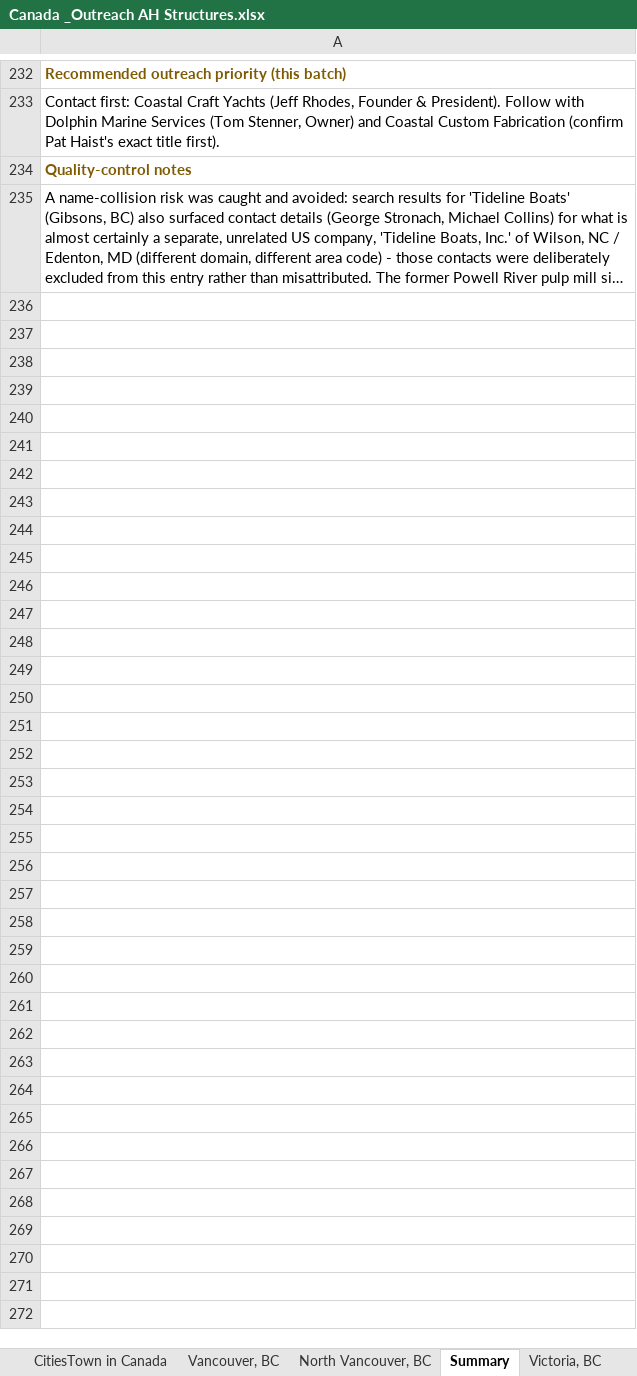
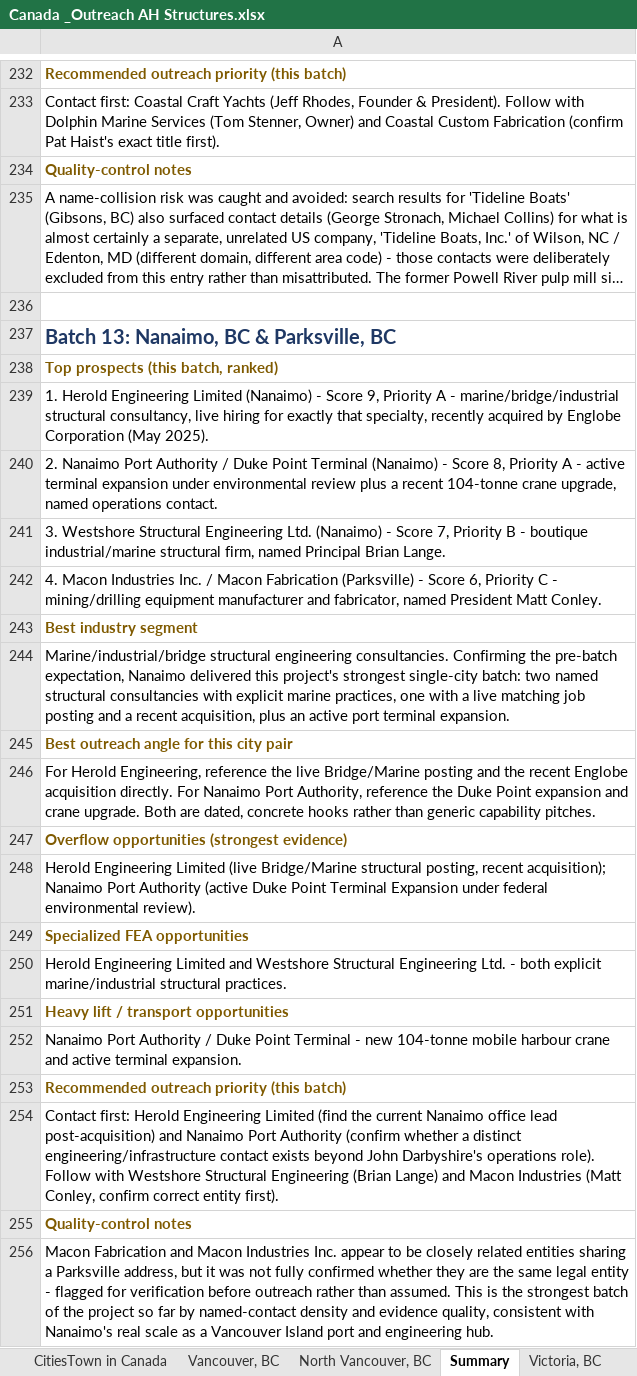
Before and after one commit to mahnooornadeem/AHstructures, an Excel workbook: Canada _Outreach AH Structures.xlsx, sheet Summary, drawn as a sheet; only a part is shown, gaps mark what is left out; long unchanged cells end in …; values as stored, in another font and other column widths than the file's, no borders; the diff names each change by its address in the sheet, - before the commit and + after, or states it on an @@ line.

```diff
--- a/Canada _Outreach AH Structures.xlsx (sheet Summary)
+++ b/Canada _Outreach AH Structures.xlsx (sheet Summary)
+row 236: (empty)
+row 237: Batch 13: Nanaimo, BC & Parksville, BC
+row 238: Top prospects (this batch, ranked)
+row 239: 1. Herold Engineering Limited (Nanaimo) - Score 9, Priority A - marine/bridge/industrial structural consultancy, live hiring for exactly that specialty, recently acquired by Englobe Corporation (May 2025).
+row 240: 2. Nanaimo Port Authority / Duke Point Terminal (Nanaimo) - Score 8, Priority A - active terminal expansion under environmental review plus a recent 104-tonne crane upgrade, named operations contact.
+row 241: 3. Westshore Structural Engineering Ltd. (Nanaimo) - Score 7, Priority B - boutique industrial/marine structural firm, named Principal Brian Lange.
+row 242: 4. Macon Industries Inc. / Macon Fabrication (Parksville) - Score 6, Priority C - mining/drilling equipment manufacturer and fabricator, named President Matt Conley.
+row 243: Best industry segment
+row 244: Marine/industrial/bridge structural engineering consultancies. Confirming the pre-batch expectation, Nanaimo delivered this project's strongest single-city batch: two named structural consultancies with explicit marine practices, one with a live matching job posting and a recent acquisition, plus an active port terminal expansion.
+row 245: Best outreach angle for this city pair
+row 246: For Herold Engineering, reference the live Bridge/Marine posting and the recent Englobe acquisition directly. For Nanaimo Port Authority, reference the Duke Point expansion and crane upgrade. Both are dated, concrete hooks rather than generic capability pitches.
+row 247: Overflow opportunities (strongest evidence)
+row 248: Herold Engineering Limited (live Bridge/Marine structural posting, recent acquisition); Nanaimo Port Authority (active Duke Point Terminal Expansion under federal environmental review).
+row 249: Specialized FEA opportunities
+row 250: Herold Engineering Limited and Westshore Structural Engineering Ltd. - both explicit marine/industrial structural practices.
+row 251: Heavy lift / transport opportunities
+row 252: Nanaimo Port Authority / Duke Point Terminal - new 104-tonne mobile harbour crane and active terminal expansion.
+row 253: Recommended outreach priority (this batch)
+row 254: Contact first: Herold Engineering Limited (find the current Nanaimo office lead post-acquisition) and Nanaimo Port Authority (confirm whether a distinct engineering/infrastructure contact exists beyond John Darbyshire's operations role). Follow with Westshore Structural Engineering (Brian Lange) and Macon Industries (Matt Conley, confirm correct entity first).
+row 255: Quality-control notes
+row 256: Macon Fabrication and Macon Industries Inc. appear to be closely related entities sharing a Parksville address, but it was not fully confirmed whether they are the same legal entity - flagged for verification before outreach rather than assumed. This is the strongest batch of the project so far by named-contact density and evidence quality, consistent with Nanaimo's real scale as a Vancouver Island port and engineering hub.
```
Also changed, not shown: other sheet tabs.
